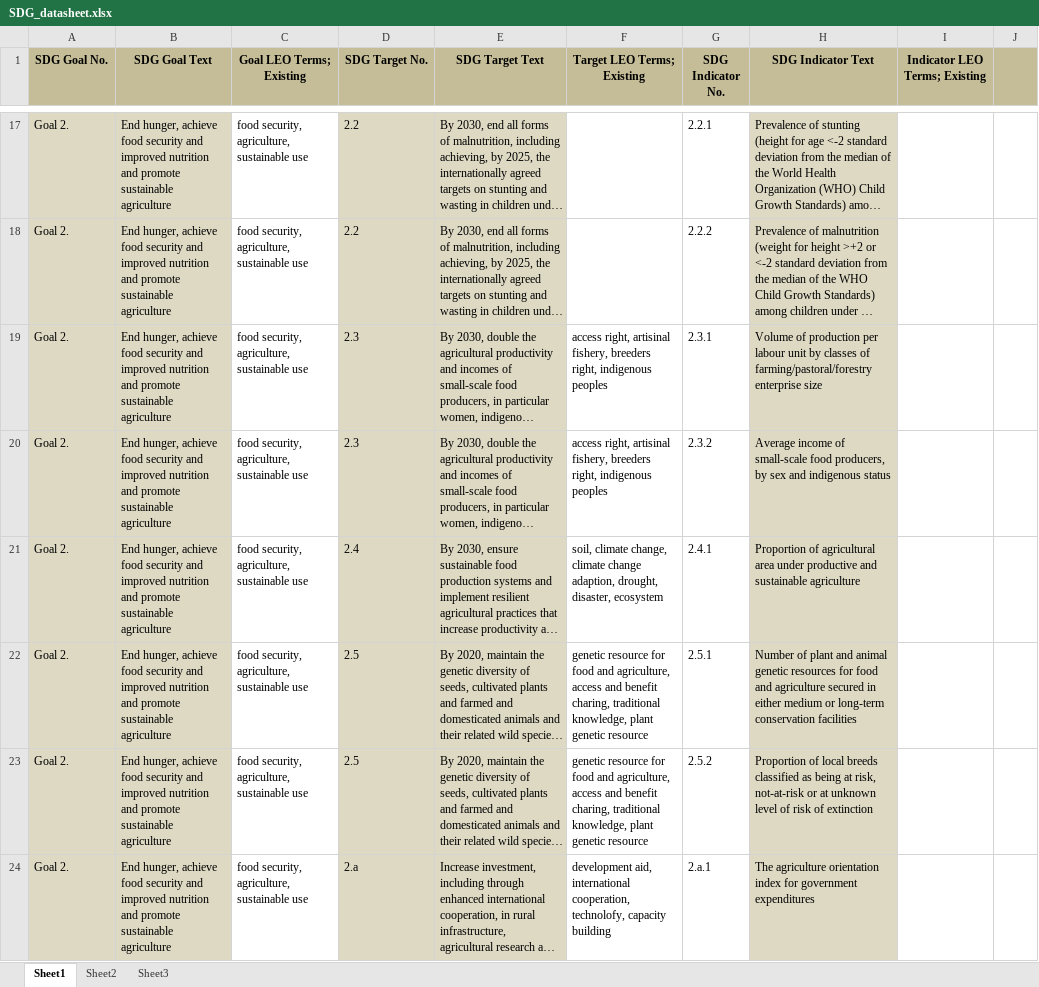
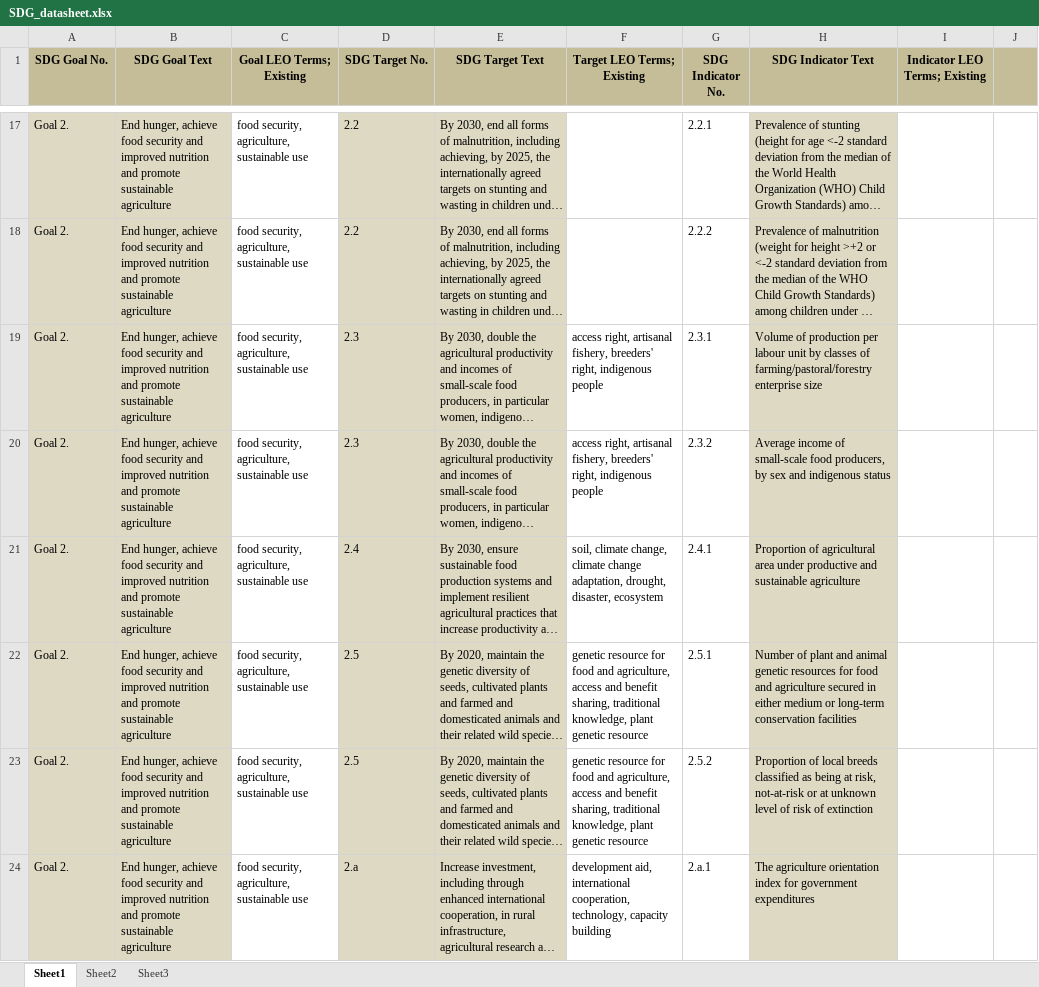
Before and after one commit to melish/informea, an Excel workbook: docroot/sites/all/modules/informea/goal/files/SDG_datasheet.xlsx, sheet Sheet1, drawn as a sheet; only a part is shown, gaps mark what is left out; long unchanged cells end in …; values as stored, in another font and other column widths than the file's, no borders; the diff covers the shown part only; the diff names each change by its address in the sheet, - before the commit and + after, or states it on an @@ line.

Commit message:
Fixed EXCEL issues

```diff
--- a/docroot/sites/all/modules/informea/goal/files/SDG_datasheet.xlsx (sheet Sheet1)
+++ b/docroot/sites/all/modules/informea/goal/files/SDG_datasheet.xlsx (sheet Sheet1)
-F19:F20 (Target LEO Terms; Existing): access right, artisinal fishery, breeders right, indigenous peoples
+F19:F20 (Target LEO Terms; Existing): access right, artisanal fishery, breeders' right, indigenous people
-F21 (Target LEO Terms; Existing): …climate change adaption, drought, disaster,…
+F21 (Target LEO Terms; Existing): …climate change adaptation, drought, disaster,…
-F22:F23 (Target LEO Terms; Existing): …and benefit charing, traditional knowledge,…
+F22:F23 (Target LEO Terms; Existing): …and benefit sharing, traditional knowledge,…
-F24 (Target LEO Terms; Existing): …international cooperation, technolofy, capacity building
+F24 (Target LEO Terms; Existing): …international cooperation, technology, capacity building
```
Also changed, not shown: 31 edited cells and cell formats elsewhere in this sheet.
